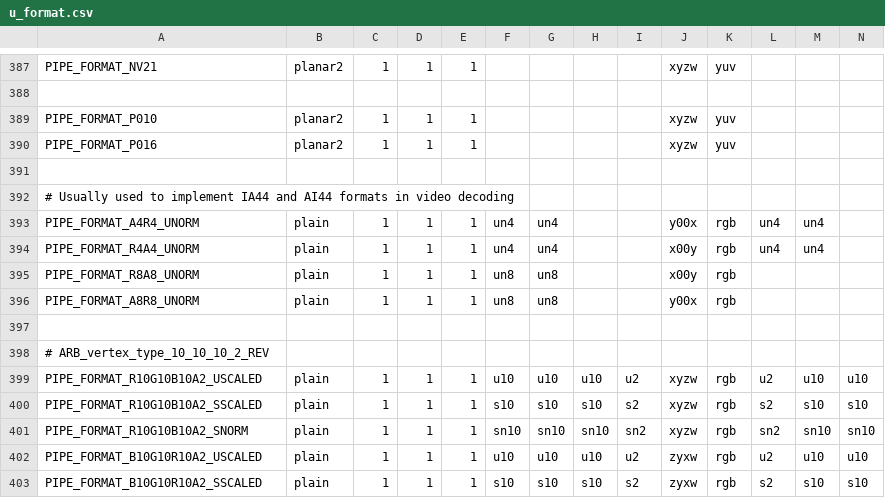
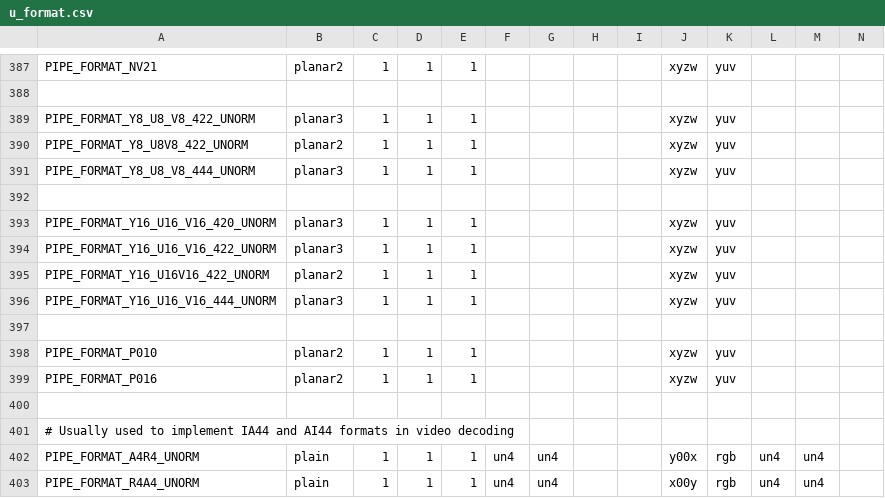
Before and after one commit to wmjb/mesa-trinity, a CSV file: src/util/format/u_format.csv, drawn as a sheet; only a part is shown, gaps mark what is left out; the shorter side is filled out with more unchanged rows; rows hold the shown columns only; the diff names each change by its address in the sheet, - before the commit and + after, or states it on an @@ line.

Commit message:
util/format: Add more multi-planar formats.
These don't have a fourcc code as far as I can tell, but we want
them for internal Vulkan use.

Reviewed-by: Eric Anholt <eric@anholt.net>
Part-of: <https://gitlab.freedesktop.org/mesa/mesa/-/merge_requests/5195>

```diff
--- a/src/util/format/u_format.csv
+++ b/src/util/format/u_format.csv
+row 389: PIPE_FORMAT_Y8_U8_V8_422_UNORM | planar3 | 1 | 1 | 1 |  |  |  |  | xyzw | yuv
+row 390: PIPE_FORMAT_Y8_U8V8_422_UNORM | planar2 | 1 | 1 | 1 |  |  |  |  | xyzw | yuv
+row 391: PIPE_FORMAT_Y8_U8_V8_444_UNORM | planar3 | 1 | 1 | 1 |  |  |  |  | xyzw | yuv
+row 392: (empty)
+row 393: PIPE_FORMAT_Y16_U16_V16_420_UNORM | planar3 | 1 | 1 | 1 |  |  |  |  | xyzw | yuv
+row 394: PIPE_FORMAT_Y16_U16_V16_422_UNORM | planar3 | 1 | 1 | 1 |  |  |  |  | xyzw | yuv
+row 395: PIPE_FORMAT_Y16_U16V16_422_UNORM | planar2 | 1 | 1 | 1 |  |  |  |  | xyzw | yuv
+row 396: PIPE_FORMAT_Y16_U16_V16_444_UNORM | planar3 | 1 | 1 | 1 |  |  |  |  | xyzw | yuv
+row 397: (empty)
```
Also changed, not shown: 5 other files.
